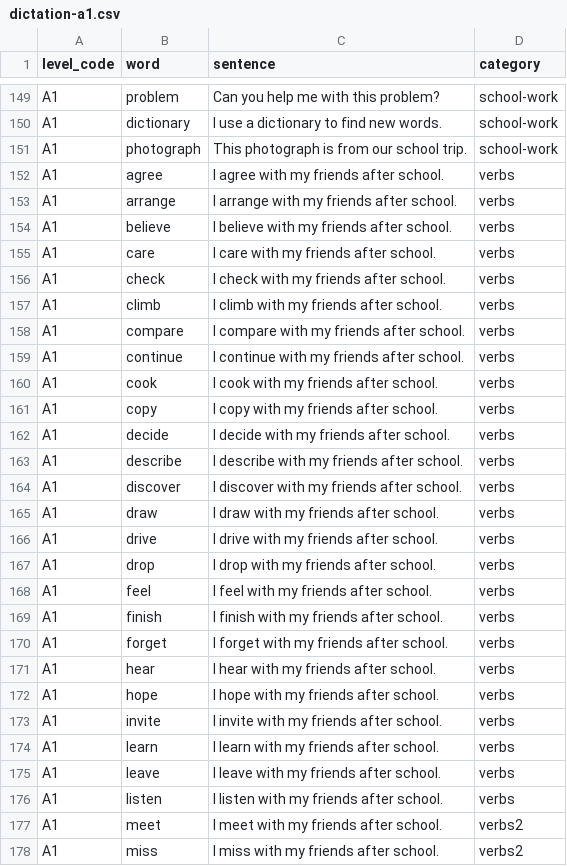
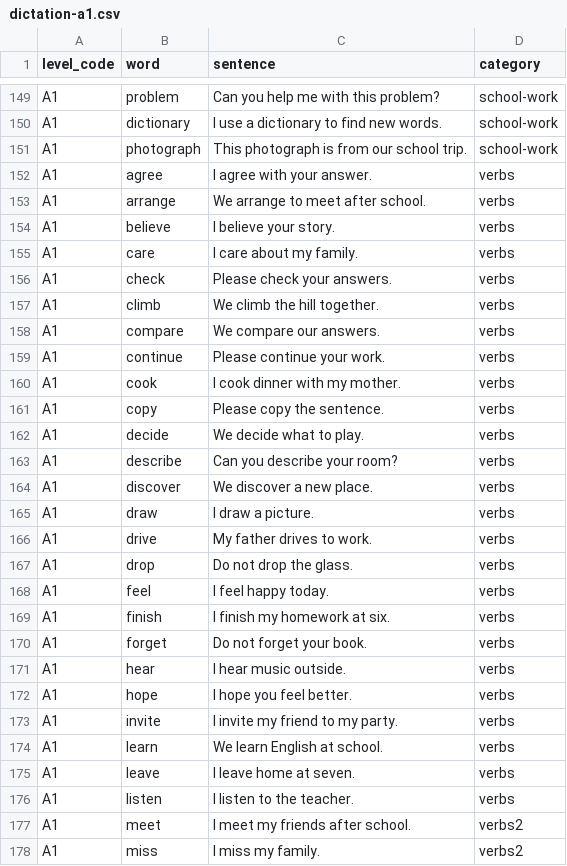
Before and after one commit to mstoel/A2Grammar, a CSV file: supabase/seed/dictation-a1.csv, drawn as a sheet; only a part is shown, gaps mark what is left out; the diff covers the shown part only.

Commit message:
Improve A1 dictation example sentences

```diff
--- a/supabase/seed/dictation-a1.csv
+++ b/supabase/seed/dictation-a1.csv
@@ -151,28 +151,28 @@ level_code,word,sentence,category
 "A1","photograph","This photograph is from our school trip.","school-work"
-"A1","agree","I agree with my friends after school.","verbs"
-"A1","arrange","I arrange with my friends after school.","verbs"
-"A1","believe","I believe with my friends after school.","verbs"
-"A1","care","I care with my friends after school.","verbs"
-"A1","check","I check with my friends after school.","verbs"
-"A1","climb","I climb with my friends after school.","verbs"
-"A1","compare","I compare with my friends after school.","verbs"
-"A1","continue","I continue with my friends after school.","verbs"
-"A1","cook","I cook with my friends after school.","verbs"
-"A1","copy","I copy with my friends after school.","verbs"
-"A1","decide","I decide with my friends after school.","verbs"
-"A1","describe","I describe with my friends after school.","verbs"
-"A1","discover","I discover with my friends after school.","verbs"
-"A1","draw","I draw with my friends after school.","verbs"
-"A1","drive","I drive with my friends after school.","verbs"
-"A1","drop","I drop with my friends after school.","verbs"
-"A1","feel","I feel with my friends after school.","verbs"
-"A1","finish","I finish with my friends after school.","verbs"
-"A1","forget","I forget with my friends after school.","verbs"
-"A1","hear","I hear with my friends after school.","verbs"
-"A1","hope","I hope with my friends after school.","verbs"
-"A1","invite","I invite with my friends after school.","verbs"
-"A1","learn","I learn with my friends after school.","verbs"
-"A1","leave","I leave with my friends after school.","verbs"
-"A1","listen","I listen with my friends after school.","verbs"
-"A1","meet","I meet with my friends after school.","verbs2"
-"A1","miss","I miss with my friends after school.","verbs2"
+"A1","agree","I agree with your answer.","verbs"
+"A1","arrange","We arrange to meet after school.","verbs"
+"A1","believe","I believe your story.","verbs"
+"A1","care","I care about my family.","verbs"
+"A1","check","Please check your answers.","verbs"
+"A1","climb","We climb the hill together.","verbs"
+"A1","compare","We compare our answers.","verbs"
+"A1","continue","Please continue your work.","verbs"
+"A1","cook","I cook dinner with my mother.","verbs"
+"A1","copy","Please copy the sentence.","verbs"
+"A1","decide","We decide what to play.","verbs"
+"A1","describe","Can you describe your room?","verbs"
+"A1","discover","We discover a new place.","verbs"
+"A1","draw","I draw a picture.","verbs"
+"A1","drive","My father drives to work.","verbs"
+"A1","drop","Do not drop the glass.","verbs"
+"A1","feel","I feel happy today.","verbs"
+"A1","finish","I finish my homework at six.","verbs"
+"A1","forget","Do not forget your book.","verbs"
+"A1","hear","I hear music outside.","verbs"
+"A1","hope","I hope you feel better.","verbs"
+"A1","invite","I invite my friend to my party.","verbs"
+"A1","learn","We learn English at school.","verbs"
+"A1","leave","I leave home at seven.","verbs"
+"A1","listen","I listen to the teacher.","verbs"
+"A1","meet","I meet my friends after school.","verbs2"
+"A1","miss","I miss my family.","verbs2"
```
Also changed, not shown: 57 edited cells elsewhere in this file.
